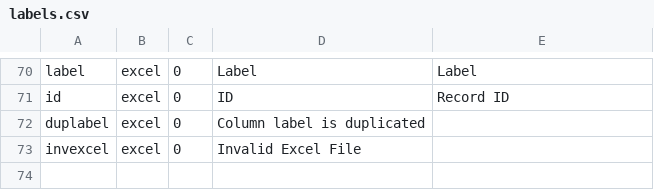
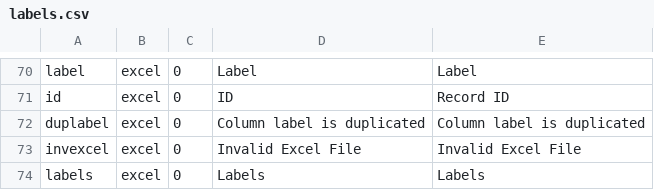
Before and after one commit to 7orcas/blue, a CSV file: db/labels.csv, drawn as a sheet; only a part is shown, gaps mark what is left out.

Commit message:
excel import

```diff
--- a/db/labels.csv
+++ b/db/labels.csv
@@ -71,3 +71,4 @@ label,excel,0,Label,Label
 id,excel,0,ID,Record ID
-duplabel,excel,0,Column label is duplicated,
-invexcel,excel,0,Invalid Excel File,
+duplabel,excel,0,Column label is duplicated,Column label is duplicated
+invexcel,excel,0,Invalid Excel File,Invalid Excel File
+labels,excel,0,Labels,Labels
```
Also changed, not shown: 14 other files.
